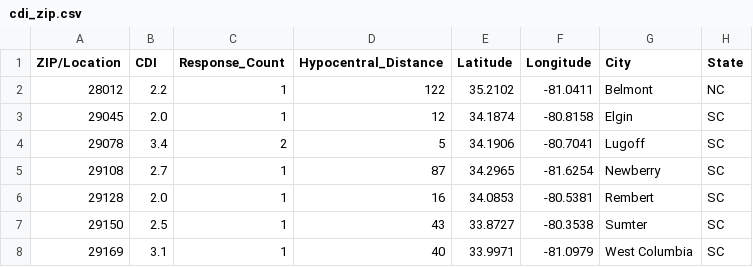
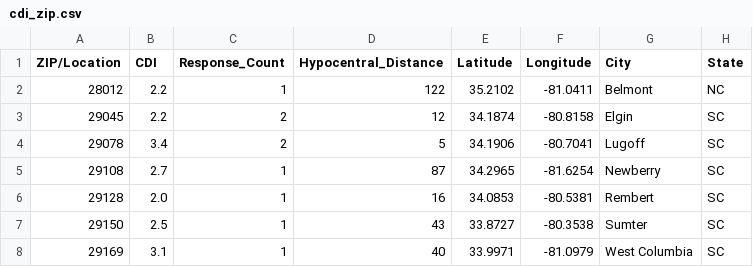
Before and after one commit to MickTheLinuxGeek/Earthquake22, a CSV file: sc_earthquake/data/se60156443/cdi_zip.csv, drawn as a sheet.

```diff
--- a/sc_earthquake/data/se60156443/cdi_zip.csv
+++ b/sc_earthquake/data/se60156443/cdi_zip.csv
@@ -2,3 +2,3 @@ ZIP/Location,CDI,Response_Count,Hypocentral_Distance,Latitude,Longitude,City,Sta
 28012,2.2,1,122,35.2102,-81.0411,Belmont,NC
-29045,2.0,1,12,34.1874,-80.8158,Elgin,SC
+29045,2.2,2,12,34.1874,-80.8158,Elgin,SC
 29078,3.4,2,5,34.1906,-80.7041,Lugoff,SC
```
Also changed, not shown: sc_earthquake/data/se60143343/cdi_zip.csv, 11 other files.
